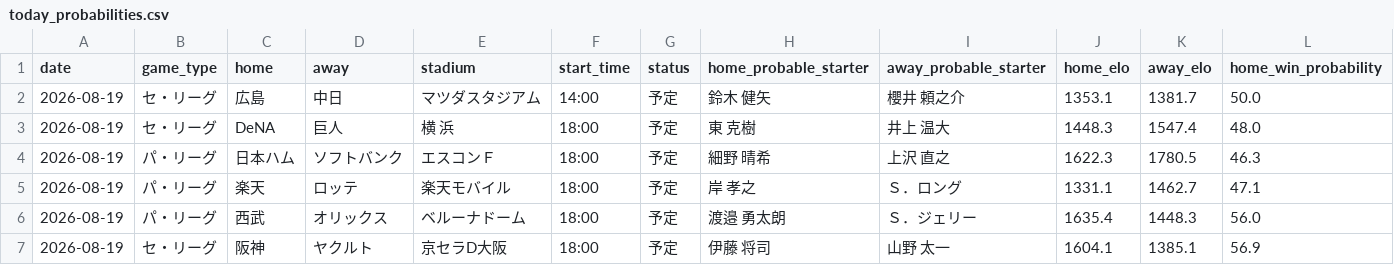
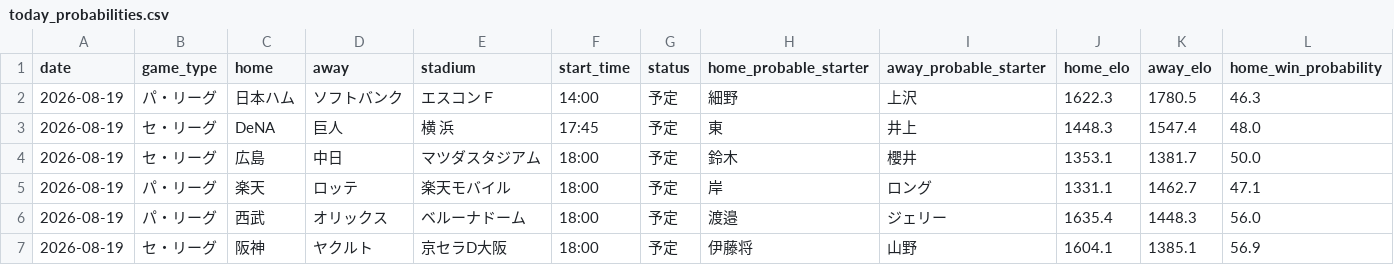
Before and after one commit to hrt2223/npb-elo, a CSV file: npb/2026/output/today_probabilities.csv, drawn as a sheet; only a part is shown; removed rows and columns are numbered as before the commit, all else as after; rows hold the shown columns only; the diff names each change by its address in the sheet, - before the commit and + after, or states it on an @@ line.

```diff
--- a/npb/2026/output/today_probabilities.csv
+++ b/npb/2026/output/today_probabilities.csv
-row 2: 2026-08-19 | セ・リーグ | 広島 | 中日 | マツダスタジアム | 14:00 | 予定 | 鈴木 健矢 | 櫻井 頼之介 | 1353.1 | 1381.7 | 50.0
-row 3: 2026-08-19 | セ・リーグ | DeNA | 巨人 | 横 浜 | 18:00 | 予定 | 東 克樹 | 井上 温大 | 1448.3 | 1547.4 | 48.0
-F2 (start_time): 18:00
+F2 (start_time): 14:00
-H2 (home_probable_starter): 細野 晴希
+H2 (home_probable_starter): 細野
-I2 (away_probable_starter): 上沢 直之
+I2 (away_probable_starter): 上沢
+row 3: 2026-08-19 | セ・リーグ | DeNA | 巨人 | 横 浜 | 17:45 | 予定 | 東 | 井上 | 1448.3 | 1547.4 | 48.0
+row 4: 2026-08-19 | セ・リーグ | 広島 | 中日 | マツダスタジアム | 18:00 | 予定 | 鈴木 | 櫻井 | 1353.1 | 1381.7 | 50.0
-H5 (home_probable_starter): 岸 孝之
+H5 (home_probable_starter): 岸
-I5 (away_probable_starter): Ｓ．ロング
+I5 (away_probable_starter): ロング
-H6 (home_probable_starter): 渡邉 勇太朗
+H6 (home_probable_starter): 渡邉
-I6 (away_probable_starter): Ｓ．ジェリー
+I6 (away_probable_starter): ジェリー
-H7 (home_probable_starter): 伊藤 将司
+H7 (home_probable_starter): 伊藤将
-I7 (away_probable_starter): 山野 太一
+I7 (away_probable_starter): 山野
```
Also changed, not shown: npb/2026/output/upcoming_schedule.csv, 5 other files.
